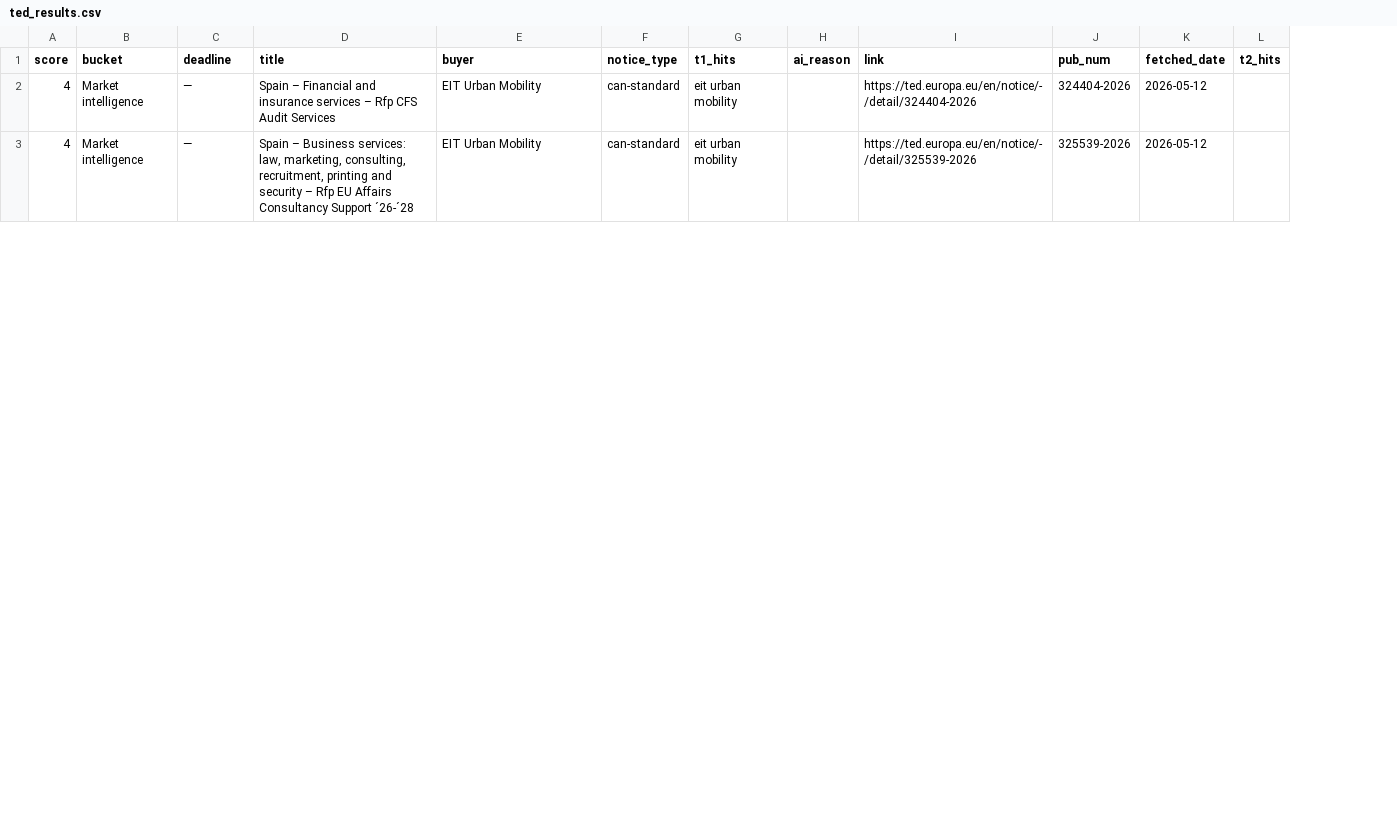
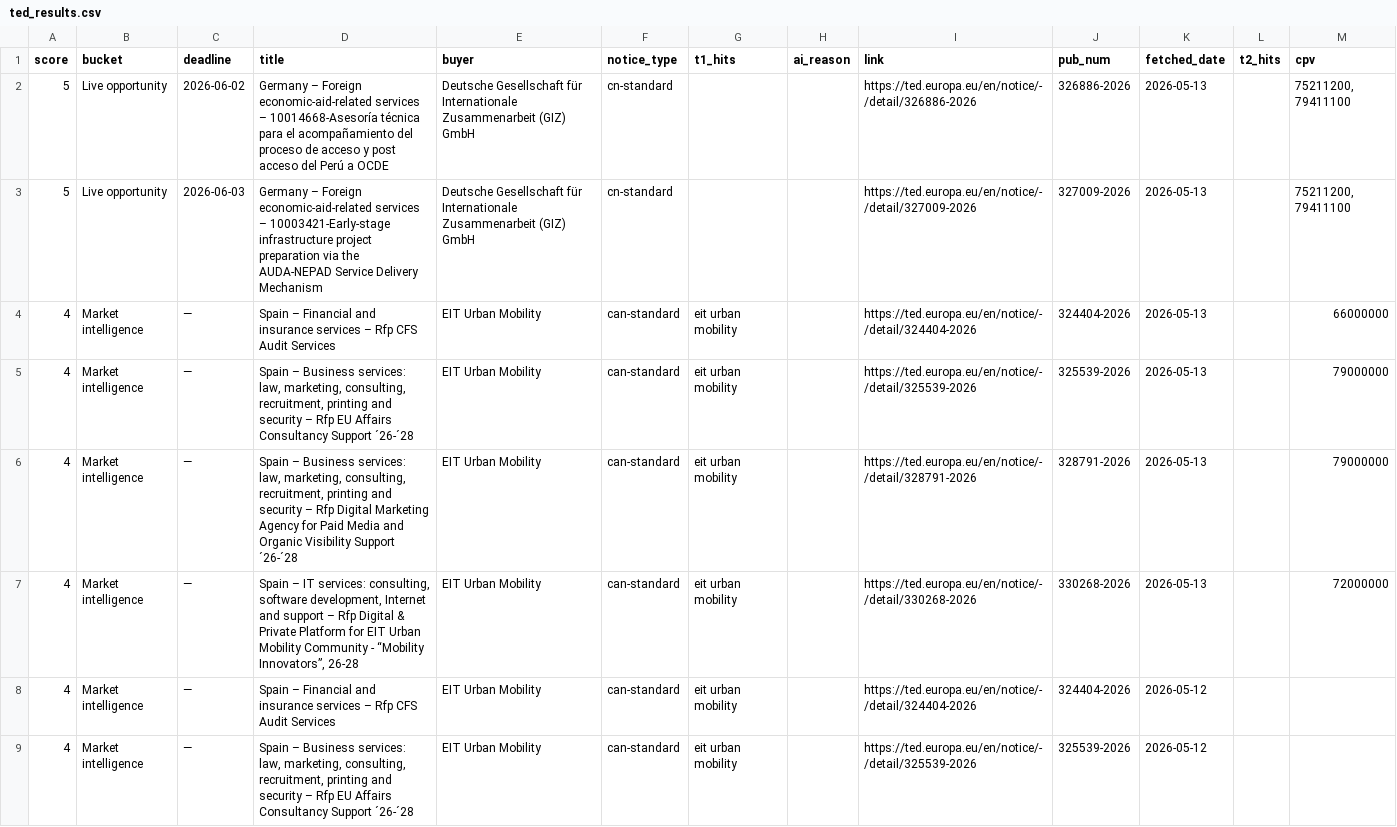
Before and after one commit to petra-rgb/TED-API, a CSV file: ted_results.csv, drawn as a sheet; only a part is shown; the diff names each change by its address in the sheet, - before the commit and + after, or states it on an @@ line.

```diff
--- a/ted_results.csv
+++ b/ted_results.csv
+column M (cpv), empty
+row 2: 5 | Live opportunity | 2026-06-02 | Germany – Foreign economic-aid-related services – 10014668-Asesoría técnica para el acompañamiento del proceso de acceso y post acceso del Perú a OCDE | Deutsche Gesellschaft für Internationale Zusammenarbeit (GIZ) GmbH | cn-standard |  |  | https://ted.europa.eu/en/notice/-/detail/326886-2026 | 326886-2026 | 2026-05-13 |  | 75211200, 79411100
+row 3: 5 | Live opportunity | 2026-06-03 | Germany – Foreign economic-aid-related services – 10003421-Early-stage infrastructure project preparation via the AUDA-NEPAD Service Delivery Mechanism | Deutsche Gesellschaft für Internationale Zusammenarbeit (GIZ) GmbH | cn-standard |  |  | https://ted.europa.eu/en/notice/-/detail/327009-2026 | 327009-2026 | 2026-05-13 |  | 75211200, 79411100
+row 4: 4 | Market intelligence | — | Spain – Financial and insurance services – Rfp CFS Audit Services | EIT Urban Mobility | can-standard | eit urban mobility |  | https://ted.europa.eu/en/notice/-/detail/324404-2026 | 324404-2026 | 2026-05-13 |  | 66000000
+row 5: 4 | Market intelligence | — | Spain – Business services: law, marketing, consulting, recruitment, printing and security – Rfp EU Affairs Consultancy Support ´26-´28 | EIT Urban Mobility | can-standard | eit urban mobility |  | https://ted.europa.eu/en/notice/-/detail/325539-2026 | 325539-2026 | 2026-05-13 |  | 79000000
+row 6: 4 | Market intelligence | — | Spain – Business services: law, marketing, consulting, recruitment, printing and security – Rfp Digital Marketing Agency for Paid Media and Organic Visibility Support ´26-´28 | EIT Urban Mobility | can-standard | eit urban mobility |  | https://ted.europa.eu/en/notice/-/detail/328791-2026 | 328791-2026 | 2026-05-13 |  | 79000000
+row 7: 4 | Market intelligence | — | Spain – IT services: consulting, software development, Internet and support – Rfp Digital & Private Platform for EIT Urban Mobility Community - “Mobility Innovators”, 26-28 | EIT Urban Mobility | can-standard | eit urban mobility |  | https://ted.europa.eu/en/notice/-/detail/330268-2026 | 330268-2026 | 2026-05-13 |  | 72000000
```
